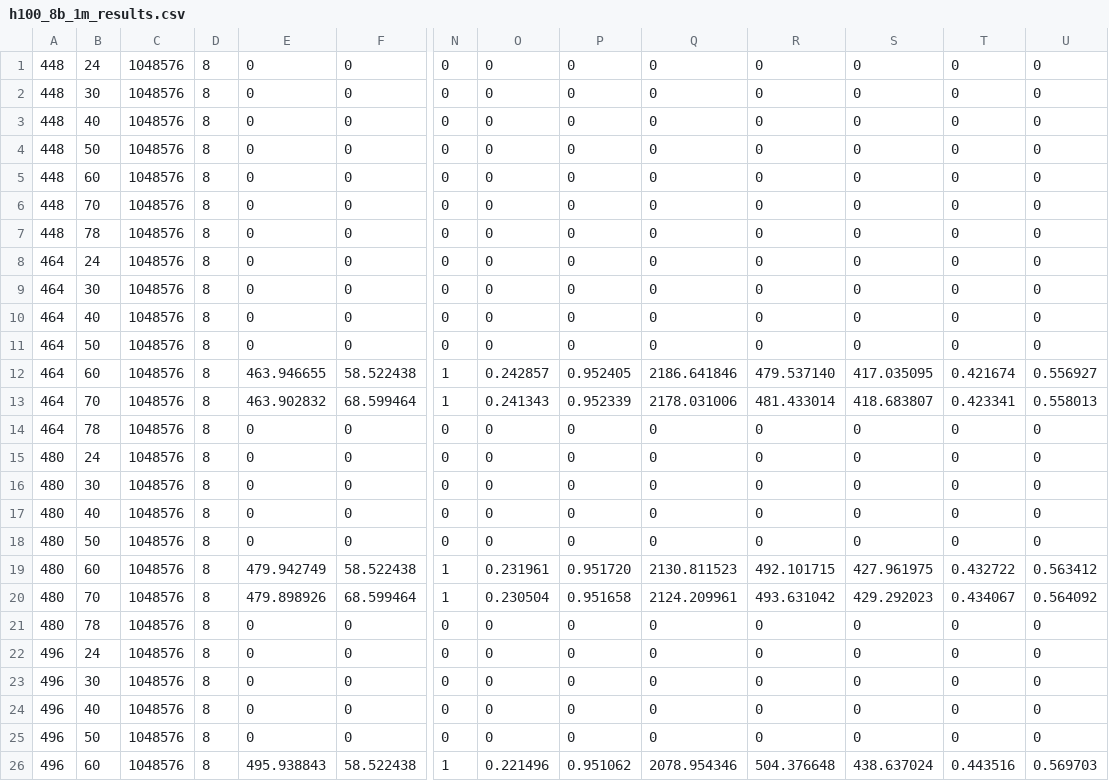
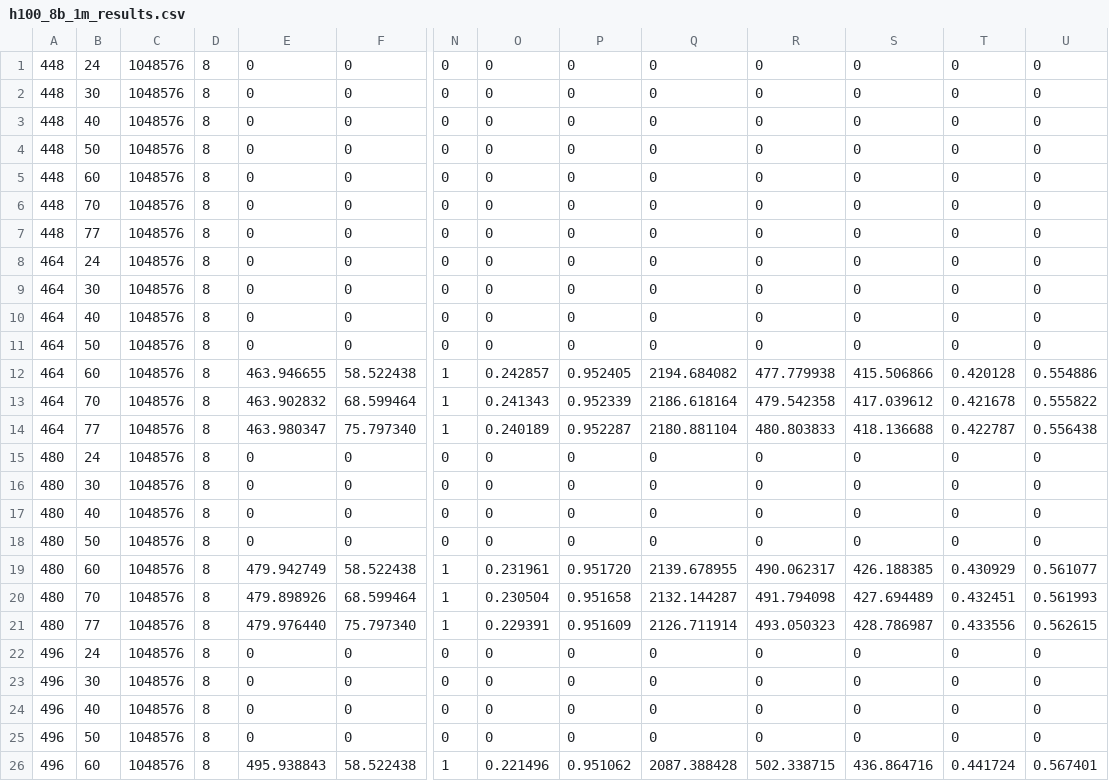
Before and after one commit to als244/ml_dataflow, a CSV file: bench/reproduce_results/recorded_data/h100_8b_1m_results.csv, drawn as a sheet; only a part is shown, gaps mark what is left out; removed rows and columns are numbered as before the commit, all else as after; rows hold the shown columns only; the diff covers the shown part only; the diff names each change by its address in the sheet, - before the commit and + after, or states it on an @@ line.

Commit message:
Update results

```diff
--- a/bench/reproduce_results/recorded_data/h100_8b_1m_results.csv
+++ b/bench/reproduce_results/recorded_data/h100_8b_1m_results.csv
-B7: 78
+B7: 77
-Q12: 2186.641846
+Q12: 2194.684082
-R12: 479.537140
+R12: 477.779938
-S12: 417.035095
+S12: 415.506866
-T12: 0.421674
+T12: 0.420128
-U12: 0.556927
+U12: 0.554886
-Q13: 2178.031006
+Q13: 2186.618164
-R13: 481.433014
+R13: 479.542358
-S13: 418.683807
+S13: 417.039612
-T13: 0.423341
+T13: 0.421678
-U13: 0.558013
+U13: 0.555822
-row 14: 464 | 78 | 1048576 | 8 | 0 | 0 | 0 | 0 | 0 | 0 | 0 | 0 | 0 | 0
+row 14: 464 | 77 | 1048576 | 8 | 463.980347 | 75.797340 | 1 | 0.240189 | 0.952287 | 2180.881104 | 480.803833 | 418.136688 | 0.422787 | 0.556438
-Q19: 2130.811523
+Q19: 2139.678955
-R19: 492.101715
+R19: 490.062317
-S19: 427.961975
+S19: 426.188385
-T19: 0.432722
+T19: 0.430929
-U19: 0.563412
+U19: 0.561077
-Q20: 2124.209961
+Q20: 2132.144287
-R20: 493.631042
+R20: 491.794098
-S20: 429.292023
+S20: 427.694489
-T20: 0.434067
+T20: 0.432451
-U20: 0.564092
+U20: 0.561993
-row 21: 480 | 78 | 1048576 | 8 | 0 | 0 | 0 | 0 | 0 | 0 | 0 | 0 | 0 | 0
+row 21: 480 | 77 | 1048576 | 8 | 479.976440 | 75.797340 | 1 | 0.229391 | 0.951609 | 2126.711914 | 493.050323 | 428.786987 | 0.433556 | 0.562615
-Q26: 2078.954346
+Q26: 2087.388428
-R26: 504.376648
+R26: 502.338715
-S26: 438.637024
+S26: 436.864716
-T26: 0.443516
+T26: 0.441724
-U26: 0.569703
+U26: 0.567401
```
Also changed, not shown: 1 added row, 1 removed row and 5 edited cells elsewhere in this file.
